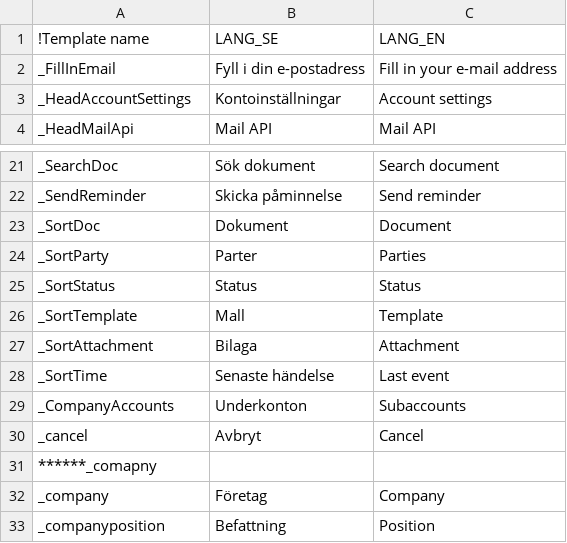
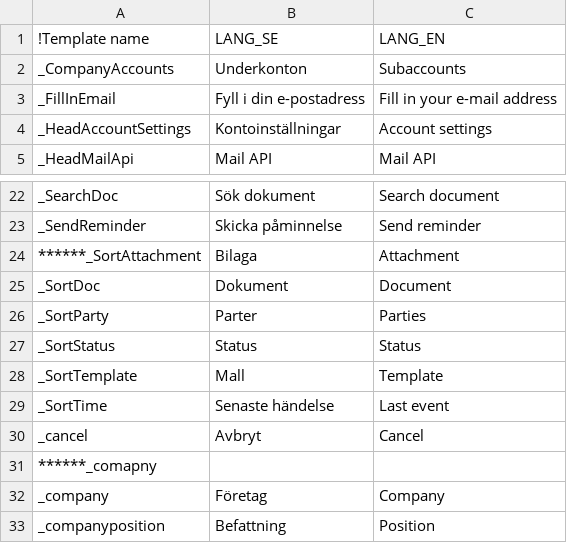
Before and after one commit to scrive/scrive-apidocs, a CSV file: texts/common.csv, drawn as a sheet; only a part is shown, gaps mark what is left out.

```diff
--- a/texts/common.csv
+++ b/texts/common.csv
@@ -1,2 +1,3 @@
 "!Template name","LANG_SE","LANG_EN"
+"_CompanyAccounts","Underkonton","Subaccounts"
 "_FillInEmail","Fyll i din e-postadress","Fill in your e-mail address"
@@ -31,2 +32,3 @@
 "_SendReminder","Skicka påminnelse","Send reminder"
+"******_SortAttachment","Bilaga","Attachment"
 "_SortDoc","Dokument","Document"
@@ -35,5 +37,3 @@
 "_SortTemplate","Mall","Template"
-"_SortAttachment","Bilaga","Attachment"
 "_SortTime","Senaste händelse","Last event"
-"_CompanyAccounts","Underkonton","Subaccounts"
 "_cancel","Avbryt","Cancel"
```
Also changed, not shown: texts/docpages/docattachmentlist.csv, texts/mails.csv, 8 other files.
